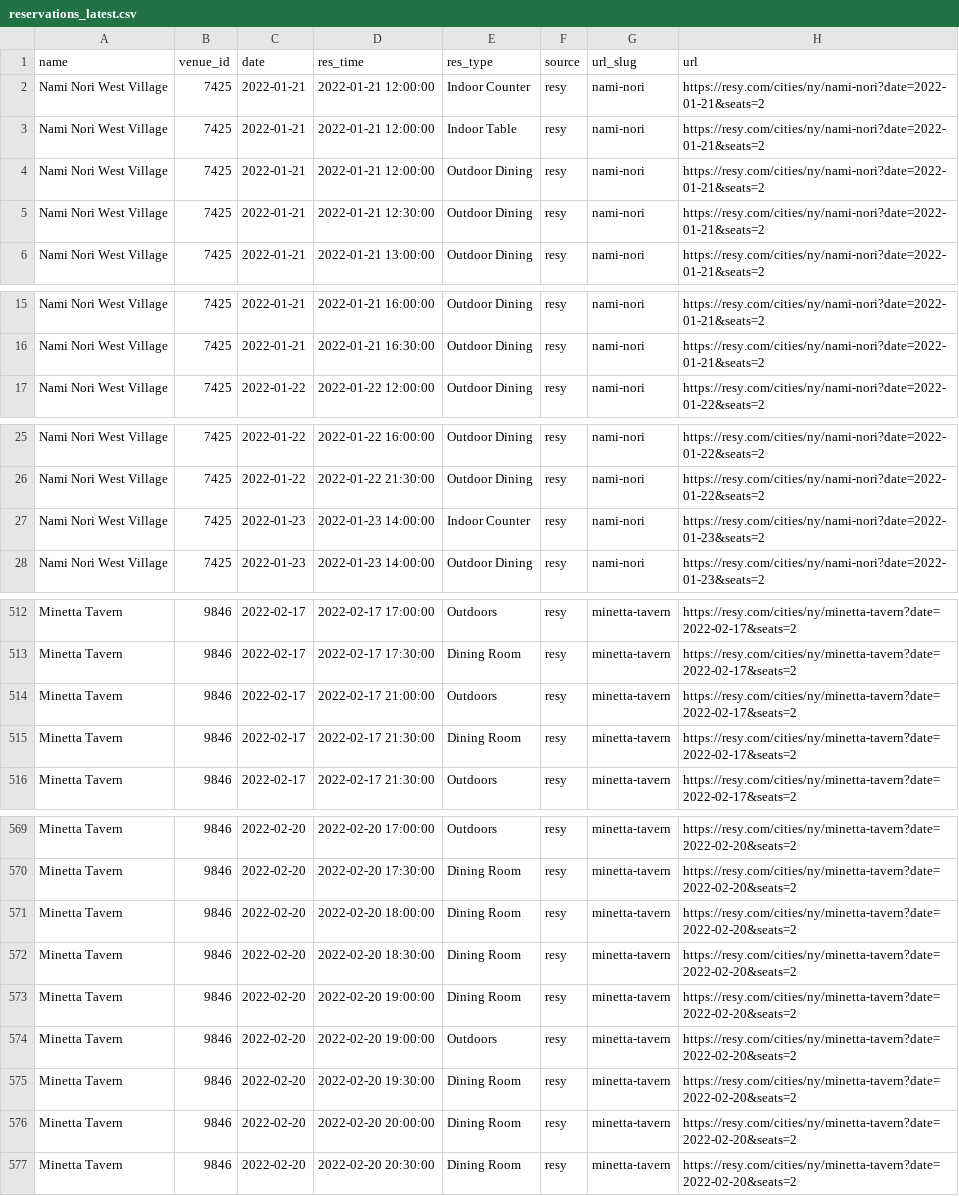
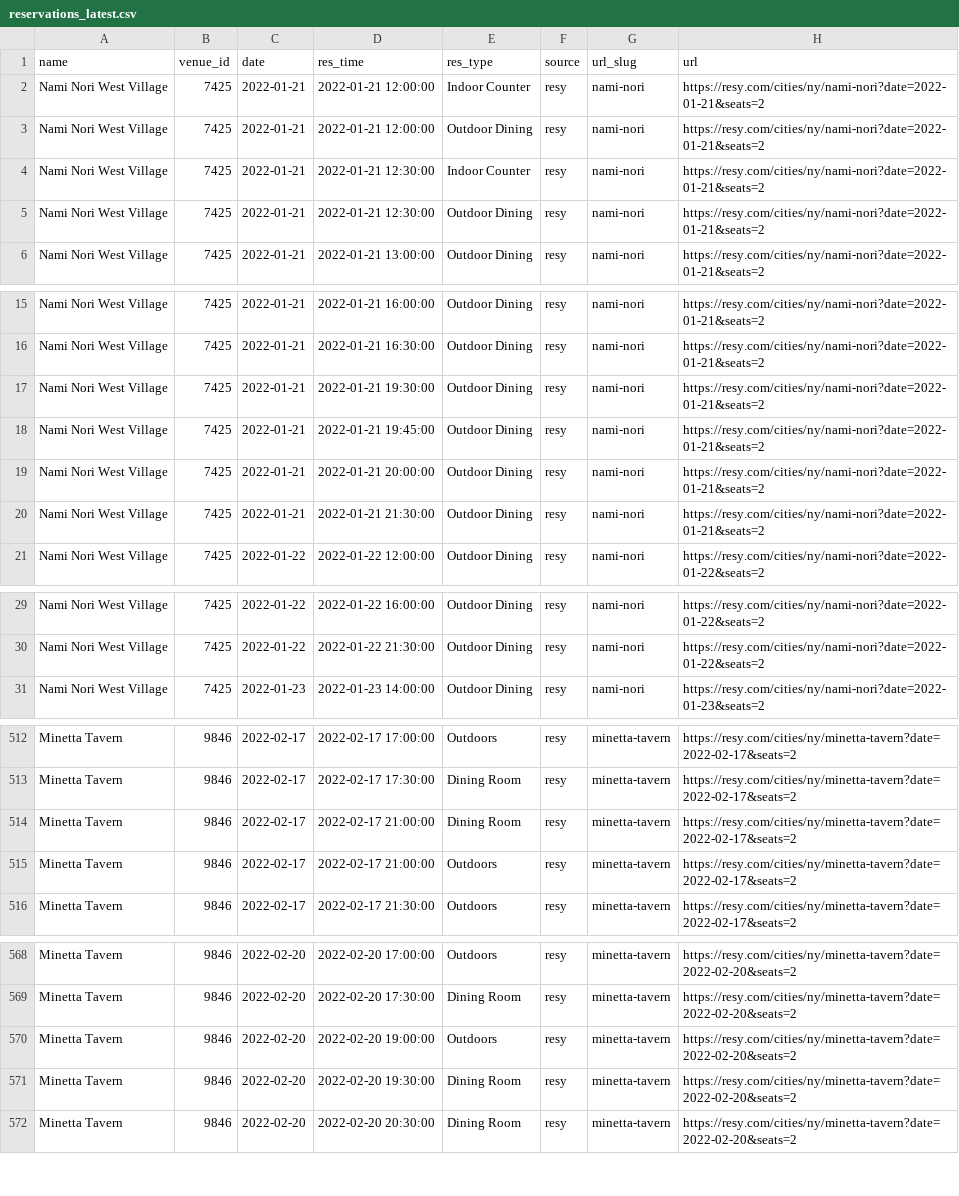
Before and after one commit to edj36/reservations, a CSV file: data/reservations_latest.csv, drawn as a sheet; only a part is shown, gaps mark what is left out; removed rows and columns are numbered as before the commit, all else as after; the diff covers the shown part only; the diff names each change by its address in the sheet, - before the commit and + after, or states it on an @@ line.

```diff
--- a/data/reservations_latest.csv
+++ b/data/reservations_latest.csv
-row 3: Nami Nori West Village | 7425 | 2022-01-21 | 2022-01-21 12:00:00 | Indoor Table | resy | nami-nori | https://resy.com/cities/ny/nami-nori?date=2022-01-21&seats=2
+row 4: Nami Nori West Village | 7425 | 2022-01-21 | 2022-01-21 12:30:00 | Indoor Counter | resy | nami-nori | https://resy.com/cities/ny/nami-nori?date=2022-01-21&seats=2
+row 17: Nami Nori West Village | 7425 | 2022-01-21 | 2022-01-21 19:30:00 | Outdoor Dining | resy | nami-nori | https://resy.com/cities/ny/nami-nori?date=2022-01-21&seats=2
+row 18: Nami Nori West Village | 7425 | 2022-01-21 | 2022-01-21 19:45:00 | Outdoor Dining | resy | nami-nori | https://resy.com/cities/ny/nami-nori?date=2022-01-21&seats=2
+row 19: Nami Nori West Village | 7425 | 2022-01-21 | 2022-01-21 20:00:00 | Outdoor Dining | resy | nami-nori | https://resy.com/cities/ny/nami-nori?date=2022-01-21&seats=2
+row 20: Nami Nori West Village | 7425 | 2022-01-21 | 2022-01-21 21:30:00 | Outdoor Dining | resy | nami-nori | https://resy.com/cities/ny/nami-nori?date=2022-01-21&seats=2
-row 27: Nami Nori West Village | 7425 | 2022-01-23 | 2022-01-23 14:00:00 | Indoor Counter | resy | nami-nori | https://resy.com/cities/ny/nami-nori?date=2022-01-23&seats=2
+row 514: Minetta Tavern | 9846 | 2022-02-17 | 2022-02-17 21:00:00 | Dining Room | resy | minetta-tavern | https://resy.com/cities/ny/minetta-tavern?date=2022-02-17&seats=2
-row 515: Minetta Tavern | 9846 | 2022-02-17 | 2022-02-17 21:30:00 | Dining Room | resy | minetta-tavern | https://resy.com/cities/ny/minetta-tavern?date=2022-02-17&seats=2
-row 571: Minetta Tavern | 9846 | 2022-02-20 | 2022-02-20 18:00:00 | Dining Room | resy | minetta-tavern | https://resy.com/cities/ny/minetta-tavern?date=2022-02-20&seats=2
-row 572: Minetta Tavern | 9846 | 2022-02-20 | 2022-02-20 18:30:00 | Dining Room | resy | minetta-tavern | https://resy.com/cities/ny/minetta-tavern?date=2022-02-20&seats=2
-row 573: Minetta Tavern | 9846 | 2022-02-20 | 2022-02-20 19:00:00 | Dining Room | resy | minetta-tavern | https://resy.com/cities/ny/minetta-tavern?date=2022-02-20&seats=2
-row 576: Minetta Tavern | 9846 | 2022-02-20 | 2022-02-20 20:00:00 | Dining Room | resy | minetta-tavern | https://resy.com/cities/ny/minetta-tavern?date=2022-02-20&seats=2
```
Also changed, not shown: 3 added rows and 7 removed rows elsewhere in this file.
